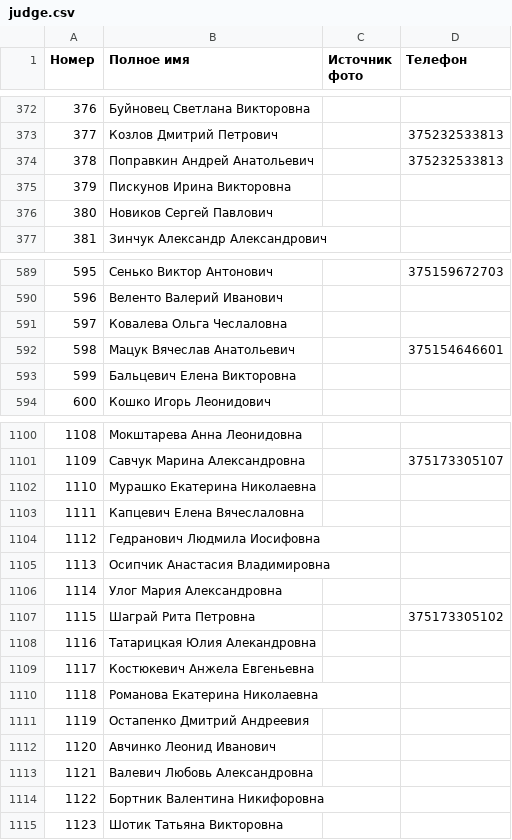
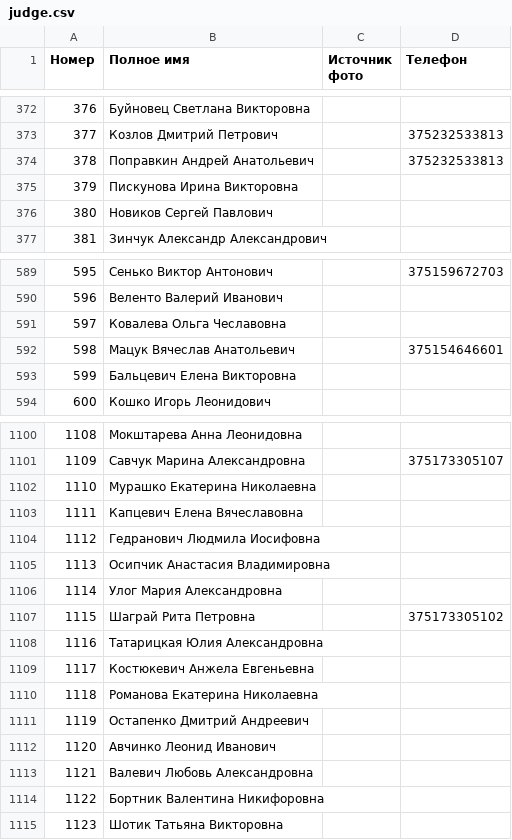
Before and after one commit to ZUBR-by/zubr-api, a CSV file: datasets/courts/judge.csv, drawn as a sheet; only a part is shown, gaps mark what is left out; the diff covers the shown part only.

```diff
--- a/datasets/courts/judge.csv
+++ b/datasets/courts/judge.csv
@@ -374,3 +374,3 @@
 378,Поправкин Андрей Анатольевич,,375232533813
-379,Пискунов Ирина Викторовна,,
+379,Пискунова Ирина Викторовна,,
 380,Новиков Сергей Павлович,,
@@ -590,3 +590,3 @@
 596,Веленто Валерий Иванович,,
-597,Ковалева Ольга Чеслаловна,,
+597,Ковалева Ольга Чеславовна,,
 598,Мацук Вячеслав Анатольевич,,375154646601
@@ -1102,3 +1102,3 @@
 1110,Мурашко Екатерина Николаевна,,
-1111,Капцевич Елена Вячеслаловна,,
+1111,Капцевич Елена Вячеславовна,,
 1112,Гедранович Людмила Иосифовна,,
@@ -1107,6 +1107,6 @@
 1115,Шаграй Рита Петровна,,375173305102
-1116,Татарицкая Юлия Алекандровна,,
+1116,Татарицкая Юлия Александровна,,
 1117,Костюкевич Анжела Евгеньевна,,
 1118,Романова Екатерина Николаевна,,
-1119,Остапенко Дмитрий Андреевия,,
+1119,Остапенко Дмитрий Андреевич,,
 1120,Авчинко Леонид Иванович,,
```
Also changed, not shown: 25 added rows elsewhere in this file, datasets/courts/history/04-grodno.csv, datasets/courts/history/07-capital.csv.
